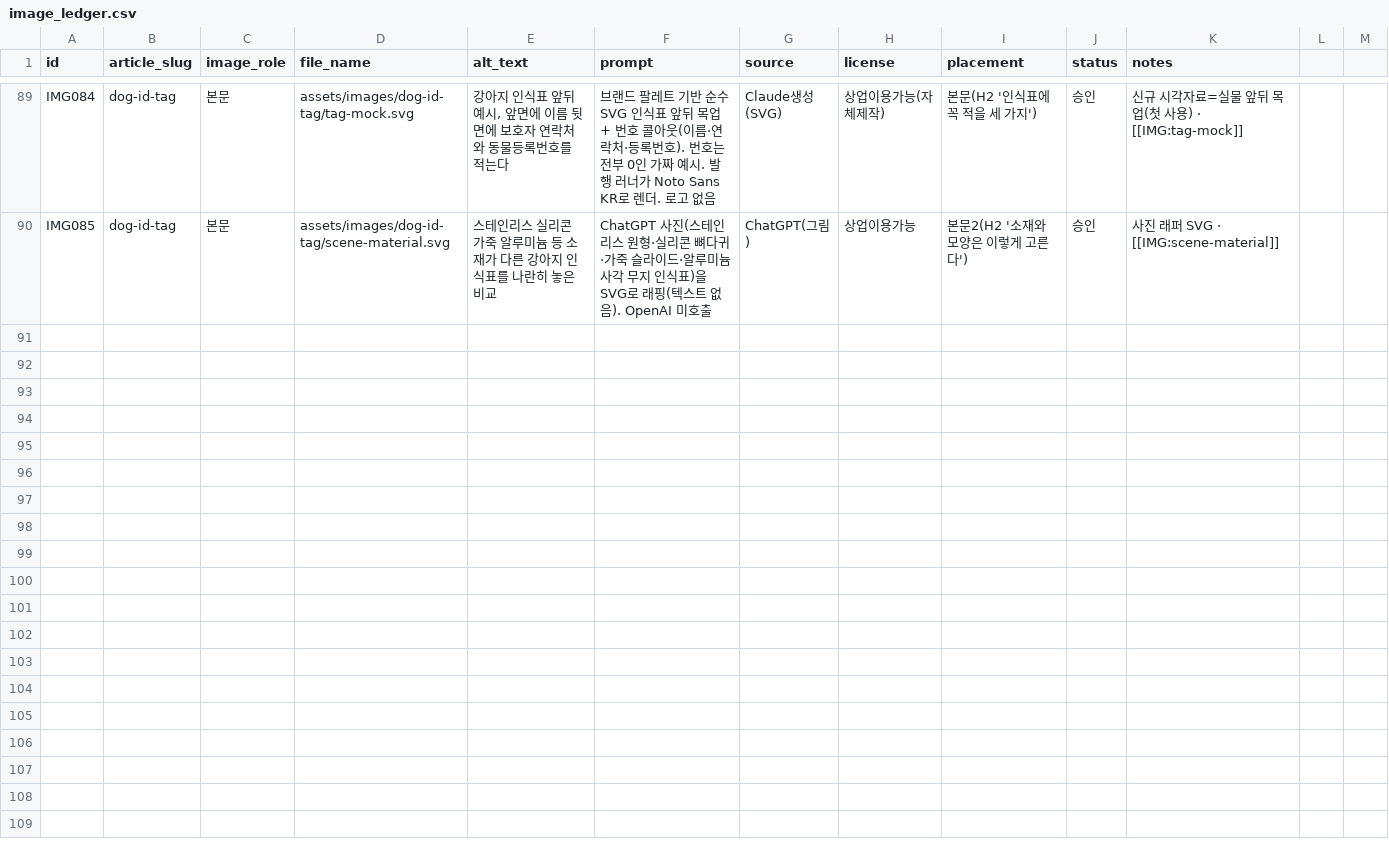
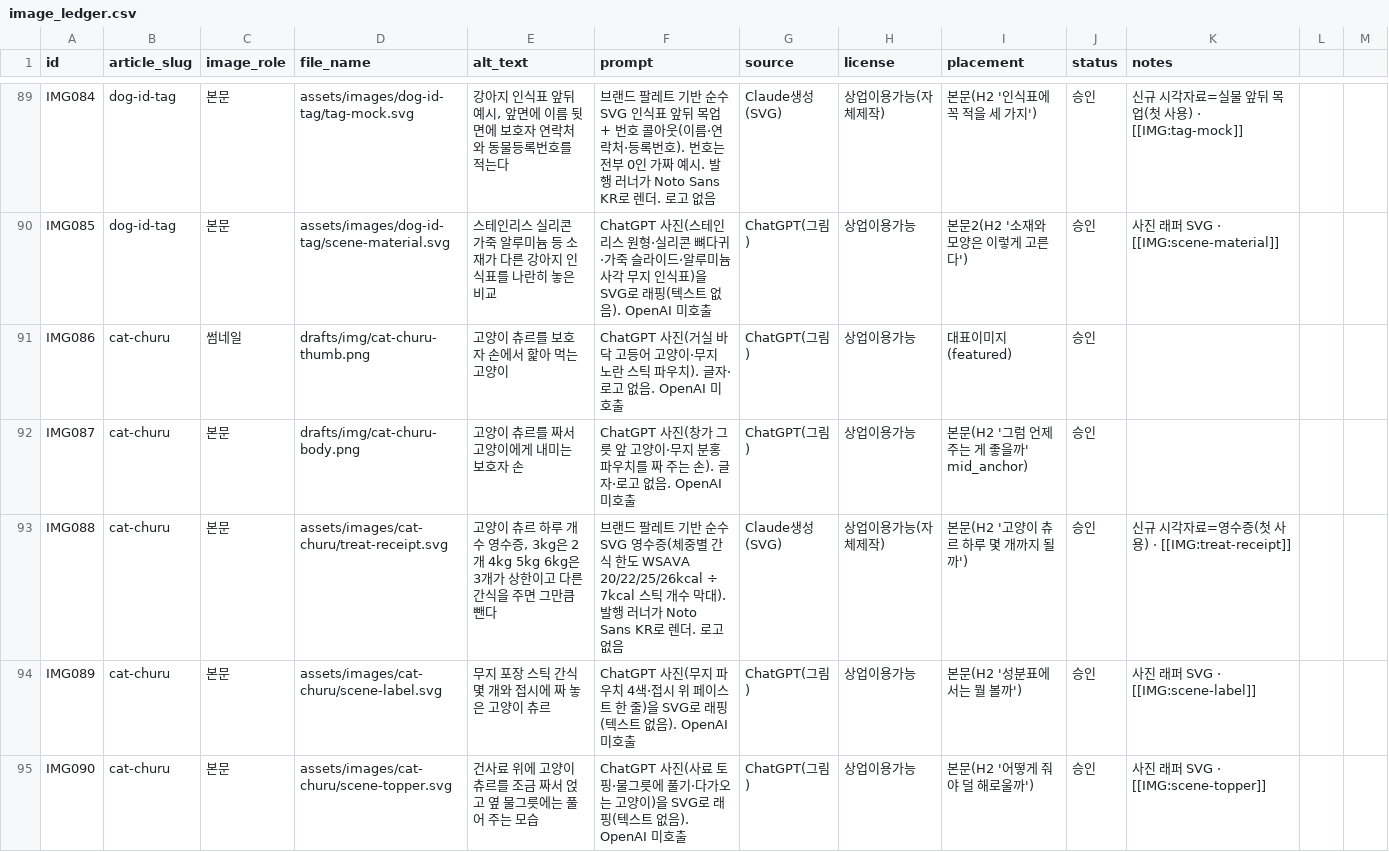
Before and after one commit to leejaemin18/blog-monetization, a CSV file: data/image_ledger.csv, drawn as a sheet; only a part is shown, gaps mark what is left out.

```diff
--- a/data/image_ledger.csv
+++ b/data/image_ledger.csv
@@ -90 +90,6 @@ IMG084,dog-id-tag,본문,assets/images/dog-id-tag/tag-mock.svg,"강아지 인식
 IMG085,dog-id-tag,본문,assets/images/dog-id-tag/scene-material.svg,스테인리스 실리콘 가죽 알루미늄 등 소재가 다른 강아지 인식표를 나란히 놓은 비교,"ChatGPT 사진(스테인리스 원형·실리콘 뼈다귀·가죽 슬라이드·알루미늄 사각 무지 인식표)을 SVG로 래핑(텍스트 없음). OpenAI 미호출",ChatGPT(그림),상업이용가능,본문2(H2 '소재와 모양은 이렇게 고른다'),승인,사진 래퍼 SVG · [[IMG:scene-material]]
+IMG086,cat-churu,썸네일,drafts/img/cat-churu-thumb.png,고양이 츄르를 보호자 손에서 핥아 먹는 고양이,ChatGPT 사진(거실 바닥 고등어 고양이·무지 노란 스틱 파우치). 글자·로고 없음. OpenAI 미호출,ChatGPT(그림),상업이용가능,대표이미지(featured),승인,
+IMG087,cat-churu,본문,drafts/img/cat-churu-body.png,고양이 츄르를 짜서 고양이에게 내미는 보호자 손,ChatGPT 사진(창가 그릇 앞 고양이·무지 분홍 파우치를 짜 주는 손). 글자·로고 없음. OpenAI 미호출,ChatGPT(그림),상업이용가능,본문(H2 '그럼 언제 주는 게 좋을까' mid_anchor),승인,
+IMG088,cat-churu,본문,assets/images/cat-churu/treat-receipt.svg,"고양이 츄르 하루 개수 영수증, 3kg은 2개 4kg 5kg 6kg은 3개가 상한이고 다른 간식을 주면 그만큼 뺀다",브랜드 팔레트 기반 순수 SVG 영수증(체중별 간식 한도 WSAVA 20/22/25/26kcal ÷ 7kcal 스틱 개수 막대). 발행 러너가 Noto Sans KR로 렌더. 로고 없음,Claude생성(SVG),상업이용가능(자체제작),본문(H2 '고양이 츄르 하루 몇 개까지 될까'),승인,신규 시각자료=영수증(첫 사용) · [[IMG:treat-receipt]]
+IMG089,cat-churu,본문,assets/images/cat-churu/scene-label.svg,무지 포장 스틱 간식 몇 개와 접시에 짜 놓은 고양이 츄르,"ChatGPT 사진(무지 파우치 4색·접시 위 페이스트 한 줄)을 SVG로 래핑(텍스트 없음). OpenAI 미호출",ChatGPT(그림),상업이용가능,본문(H2 '성분표에서는 뭘 볼까'),승인,사진 래퍼 SVG · [[IMG:scene-label]]
+IMG090,cat-churu,본문,assets/images/cat-churu/scene-topper.svg,건사료 위에 고양이 츄르를 조금 짜서 얹고 옆 물그릇에는 풀어 주는 모습,"ChatGPT 사진(사료 토핑·물그릇에 풀기·다가오는 고양이)을 SVG로 래핑(텍스트 없음). OpenAI 미호출",ChatGPT(그림),상업이용가능,본문(H2 '어떻게 줘야 덜 해로울까'),승인,사진 래퍼 SVG · [[IMG:scene-topper]]
```
Also changed, not shown: data/content_ledger.csv, 9 other files.
